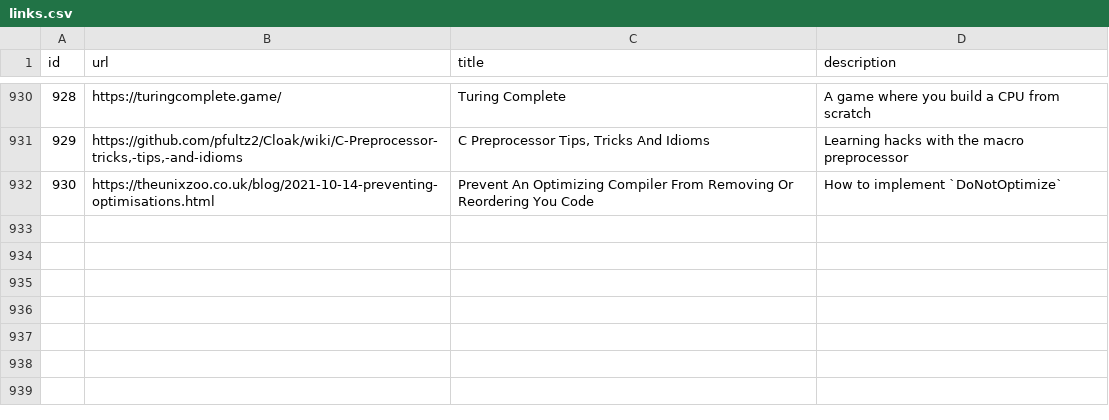
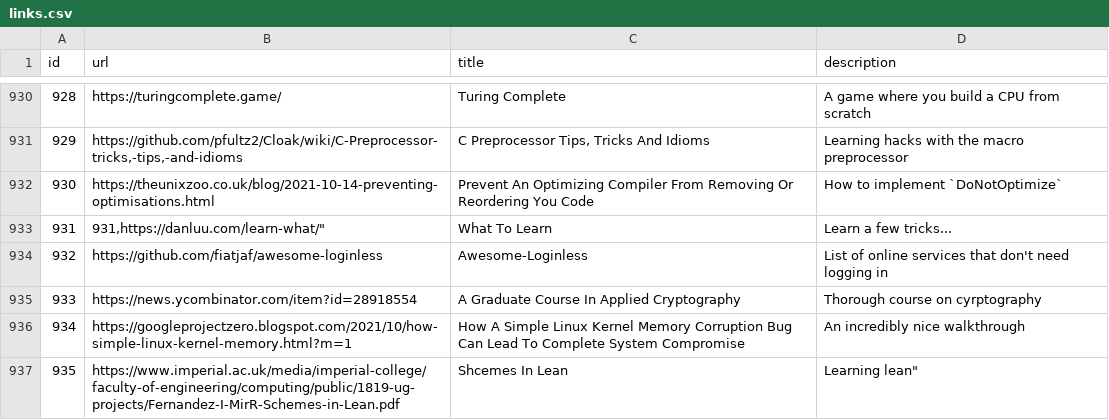
Before and after one commit to AlexandruIca/Stuff, a CSV file: data/links.csv, drawn as a sheet; only a part is shown, gaps mark what is left out; the diff names each change by its address in the sheet, - before the commit and + after, or states it on an @@ line.

Commit message:
New links

```diff
--- a/data/links.csv
+++ b/data/links.csv
+row 933: 931 | 931,https://danluu.com/learn-what/" | What To Learn | Learn a few tricks...
+row 934: 932 | https://github.com/fiatjaf/awesome-loginless | Awesome-Loginless | List of online services that don't need logging in
+row 935: 933 | https://news.ycombinator.com/item?id=28918554 | A Graduate Course In Applied Cryptography | Thorough course on cyrptography
+row 936: 934 | https://googleprojectzero.blogspot.com/2021/10/how-simple-linux-kernel-memory.html?m=1 | How A Simple Linux Kernel Memory Corruption Bug Can Lead To Complete System Compromise | An incredibly nice walkthrough
+row 937: 935 | https://www.imperial.ac.uk/media/imperial-college/faculty-of-engineering/computing/public/1819-ug-projects/Fernandez-I-MirR-Schemes-in-Lean.pdf | Shcemes In Lean | Learning lean"
```
Also changed, not shown: data/links_tags.csv, 2 other files.
